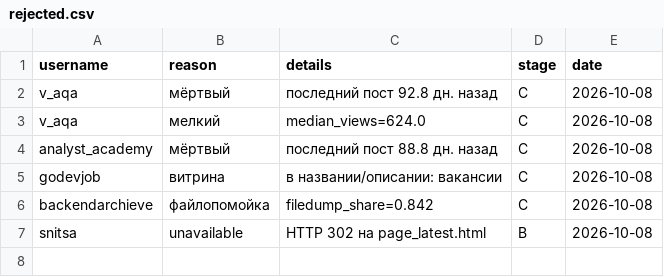
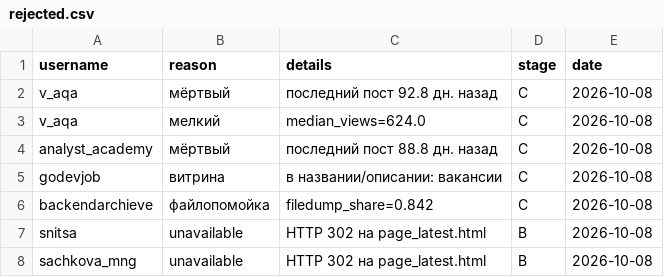
Before and after one commit to gneznamov-bot/-experts, a CSV file: data/rejected.csv, drawn as a sheet; the diff names each change by its address in the sheet, - before the commit and + after, or states it on an @@ line.

```diff
--- a/data/rejected.csv
+++ b/data/rejected.csv
+row 8: sachkova_mng | unavailable | HTTP 302 на page_latest.html | B | 2026-10-08
```
Also changed, not shown: 7 other files.
